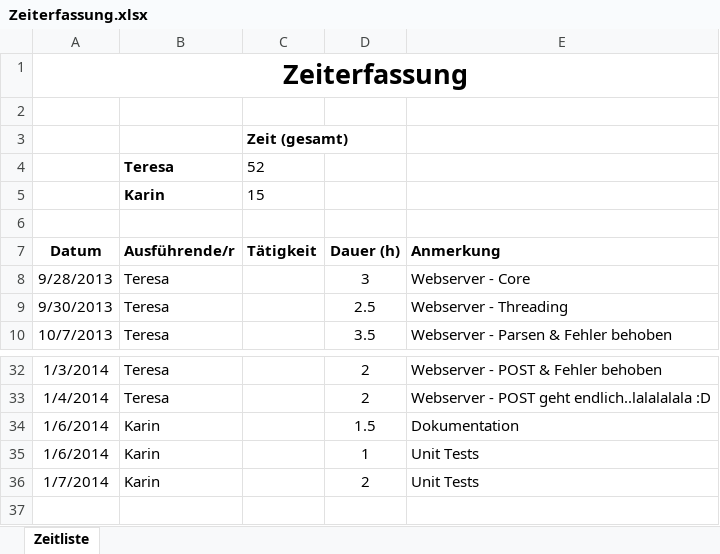
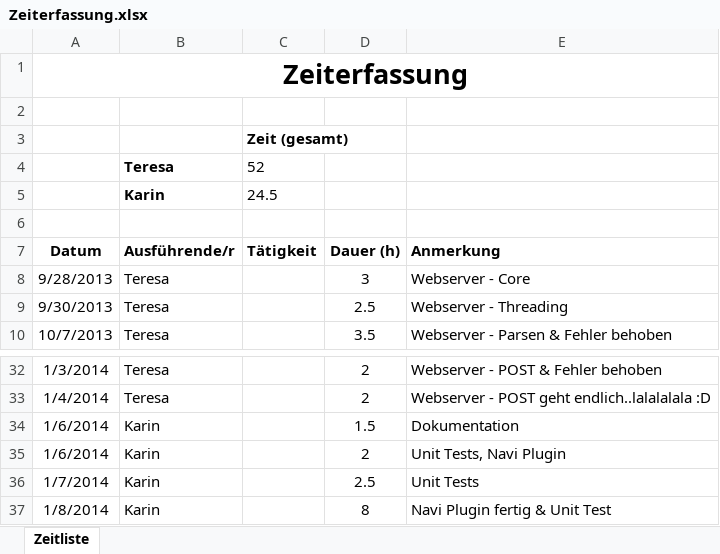
Before and after one commit to karinmae/SWE1, an Excel workbook: WebServer/Zeiterfassung.xlsx, sheet Zeitliste, drawn as a sheet; only a part is shown, gaps mark what is left out; values as stored, in another font and other column widths than the file's, no borders; the diff names each change by its address in the sheet, - before the commit and + after, or states it on an @@ line.

Commit message:
Navi fertig

```diff
--- a/WebServer/Zeiterfassung.xlsx (sheet Zeitliste)
+++ b/WebServer/Zeiterfassung.xlsx (sheet Zeitliste)
-C5 (Tätigkeit): 15
+C5 (Tätigkeit): 24.5
-D35 (Dauer (h)): 1
+D35 (Dauer (h)): 2
-E35 (Anmerkung): Unit Tests
+E35 (Anmerkung): Unit Tests, Navi Plugin
-D36 (Dauer (h)): 2
+D36 (Dauer (h)): 2.5
+row 37: 1/8/2014 | Karin |  | 8 | Navi Plugin fertig & Unit Test
```
Also changed, not shown: 1 other file.
